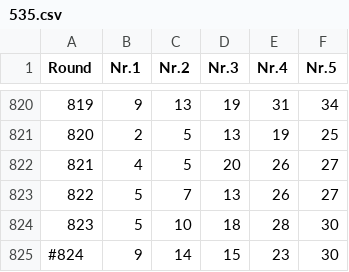
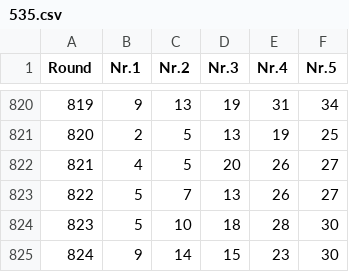
Before and after one commit to Geo07git/Loto535, a CSV file: 535.csv, drawn as a sheet; only a part is shown, gaps mark what is left out.

Commit message:
Update 535.csv

```diff
--- a/535.csv
+++ b/535.csv
@@ -824,2 +824,2 @@ Round,Nr.1,Nr.2,Nr.3,Nr.4,Nr.5
 823,5,10,18,28,30
-#824,9,14,15,23,30
+824,9,14,15,23,30
```
